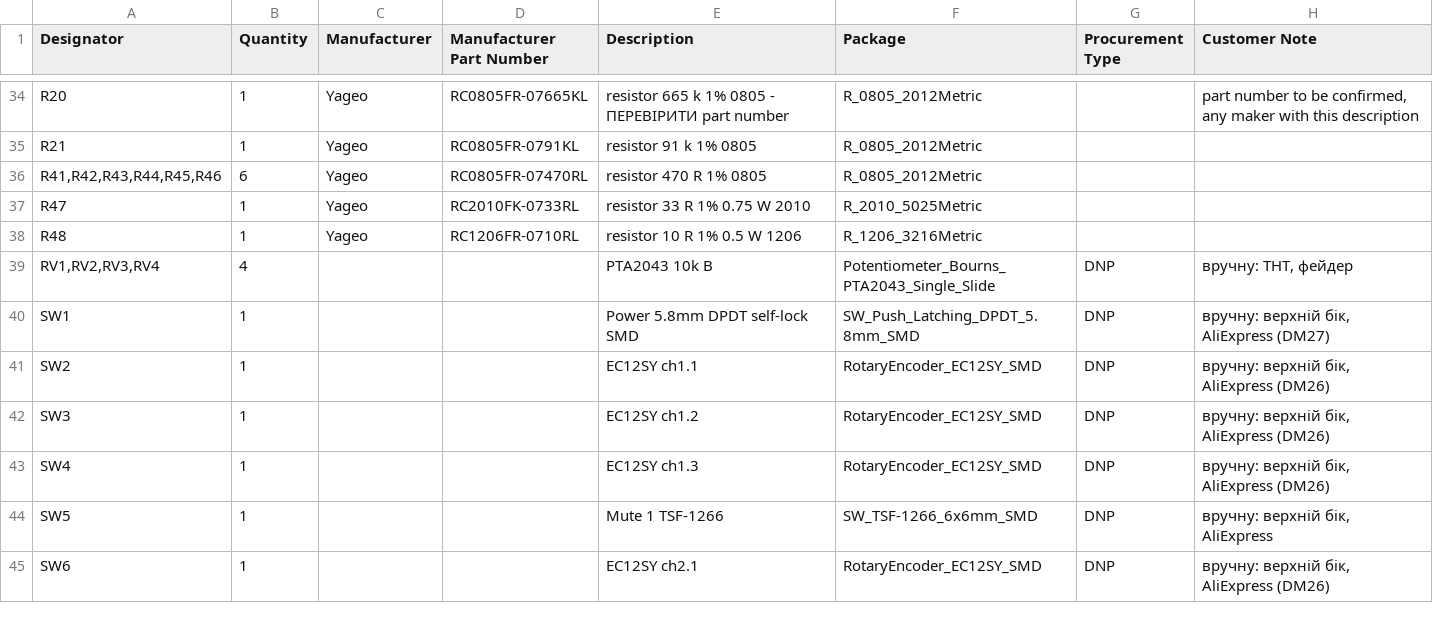
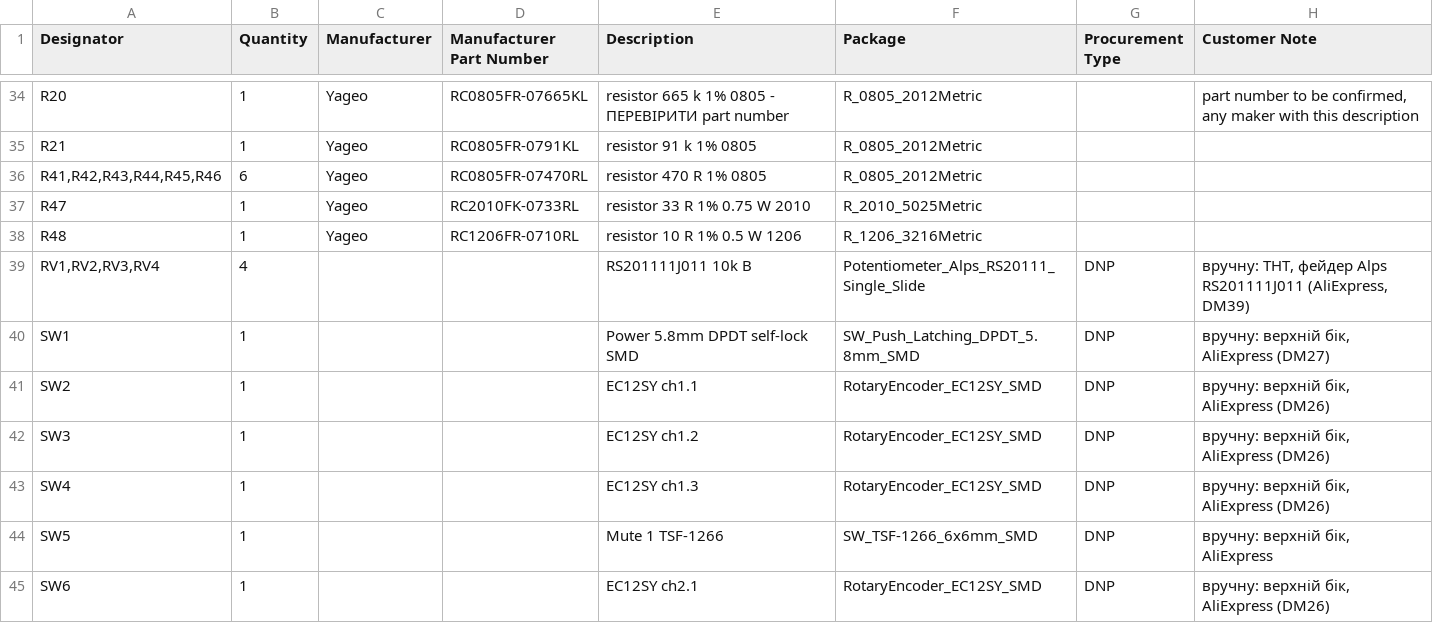
Before and after one commit to heartpolik/hardware-pocket-mixer, a CSV file: digital-mixer/hw/fab/nextpcb-opt/bom-nextpcb.csv, drawn as a sheet; only a part is shown, gaps mark what is left out.

```diff
--- a/digital-mixer/hw/fab/nextpcb-opt/bom-nextpcb.csv
+++ b/digital-mixer/hw/fab/nextpcb-opt/bom-nextpcb.csv
@@ -38,3 +38,3 @@ R47,1,Yageo,RC2010FK-0733RL,resistor 33 R 1% 0.75 W 2010,R_2010_5025Metric,,
 R48,1,Yageo,RC1206FR-0710RL,resistor 10 R 1% 0.5 W 1206,R_1206_3216Metric,,
-"RV1,RV2,RV3,RV4",4,,,PTA2043 10k B,Potentiometer_Bourns_PTA2043_Single_Slide,DNP,"вручну: THT, фейдер"
+"RV1,RV2,RV3,RV4",4,,,RS201111J011 10k B,Potentiometer_Alps_RS20111_Single_Slide,DNP,"вручну: THT, фейдер Alps RS201111J011 (AliExpress, DM39)"
 SW1,1,,,Power 5.8mm DPDT self-lock SMD,SW_Push_Latching_DPDT_5.8mm_SMD,DNP,"вручну: верхній бік, AliExpress (DM27)"
```
Also changed, not shown: digital-mixer/hw/fab/bom.csv, digital-mixer/hw/fab/nextpcb-full/bom-nextpcb.csv, 57 other files.
